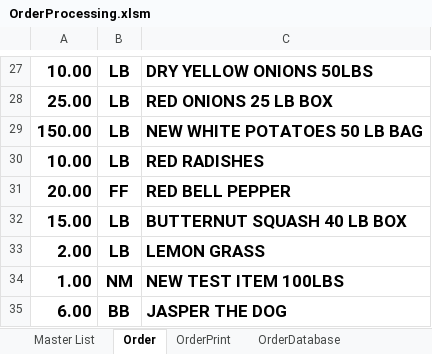
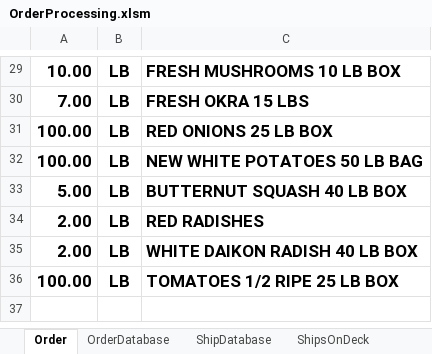
Before and after one commit to jiovinejr/VBAOrderProcessing, an Excel workbook: OrderProcessing.xlsm, sheet Order, drawn as a sheet; only a part is shown, gaps mark what is left out; values as stored, in another font and other column widths than the file's, no borders; charts and pictures and conditional formats not drawn; removed rows and columns are numbered as before the commit, all else as after; the diff covers the shown part only; the diff names each change by its address in the sheet, - before the commit and + after, or states it on an @@ line.

```diff
--- a/OrderProcessing.xlsm (sheet Order)
+++ b/OrderProcessing.xlsm (sheet Order)
@@ sheet tab hidden: Master List @@
@@ sheet tab hidden: OrderPrint @@
+sheet tab: ShipsOnDeck
-C29: DRY YELLOW ONIONS 50LBS
+C29: FRESH MUSHROOMS 10 LB BOX
+row 30: 7.00 | LB | FRESH OKRA 15 LBS
-A31: 25.00
+A31: 100.00
-A32: 150.00
+A32: 100.00
-row 30: 10.00 | LB | RED RADISHES
-row 31: 20.00 | FF | RED BELL PEPPER
-A33: 15.00
+A33: 5.00
-C34: LEMON GRASS
+C34: RED RADISHES
-row 34: 1.00 | NM | NEW TEST ITEM 100LBS
-row 35: 6.00 | BB | JASPER THE DOG
+row 35: 2.00 | LB | WHITE DAIKON RADISH 40 LB BOX
+row 36: 100.00 | LB | TOMATOES 1/2 RIPE 25 LB BOX
```
Also changed, not shown: 13 added rows, 11 removed rows and 11 edited cells elsewhere in this sheet, sheet OrderDatabase, sheet Label, sheet ShipDatabase, other sheet tabs, charts or pictures, 16 other files.
